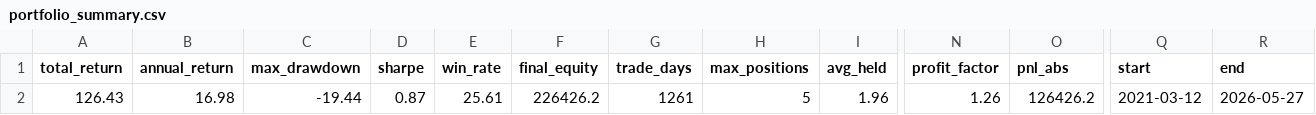
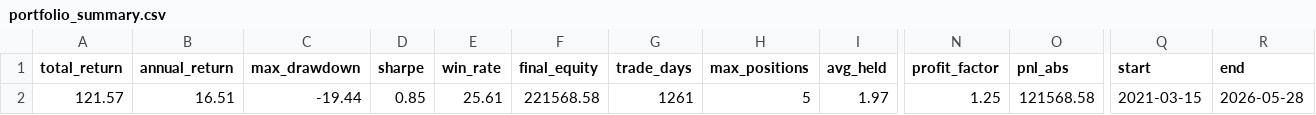
Before and after one commit to eclatnest/etf-consensus, a CSV file: published/daily/portfolio_summary.csv, drawn as a sheet; only a part is shown, gaps mark what is left out; the diff names each change by its address in the sheet, - before the commit and + after, or states it on an @@ line.

```diff
--- a/published/daily/portfolio_summary.csv
+++ b/published/daily/portfolio_summary.csv
-A2 (total_return): 126.43
+A2 (total_return): 121.57
-B2 (annual_return): 16.98
+B2 (annual_return): 16.51
-D2 (sharpe): 0.87
+D2 (sharpe): 0.85
-F2 (final_equity): 226426.2
+F2 (final_equity): 221568.58
-I2 (avg_held): 1.96
+I2 (avg_held): 1.97
-N2 (profit_factor): 1.26
+N2 (profit_factor): 1.25
-O2 (pnl_abs): 126426.2
+O2 (pnl_abs): 121568.58
-Q2 (start): 2021-03-12
+Q2 (start): 2021-03-15
-R2 (end): 2026-05-27
+R2 (end): 2026-05-28
```
Also changed, not shown: published/daily/next_open_actions.csv, published/daily/portfolio_snapshot.csv, 5 other files.
